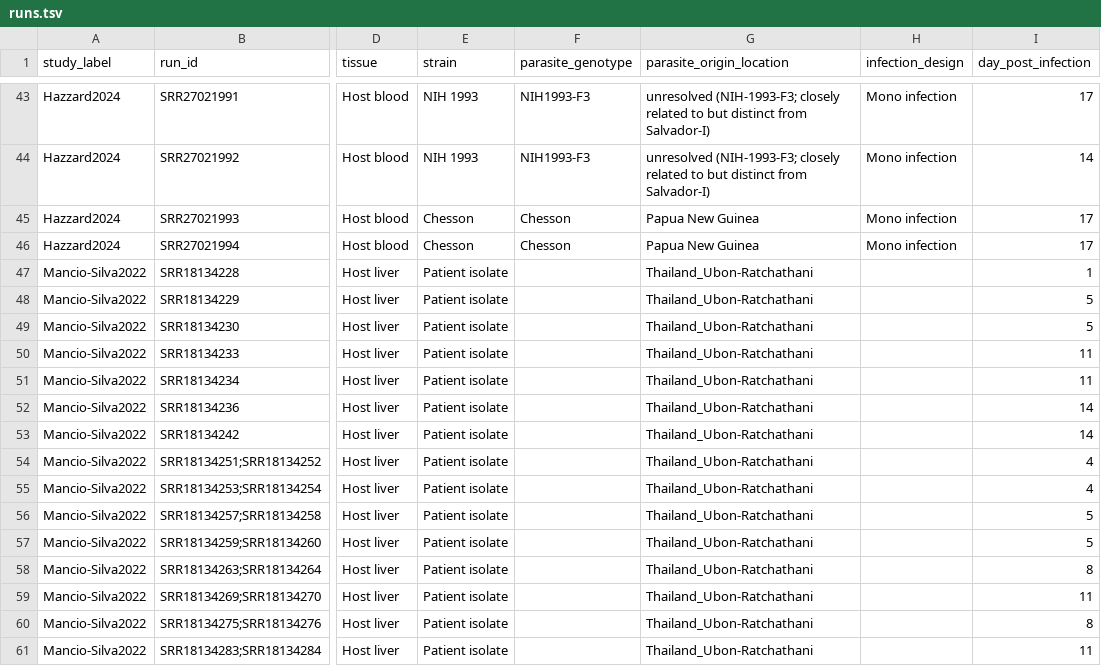
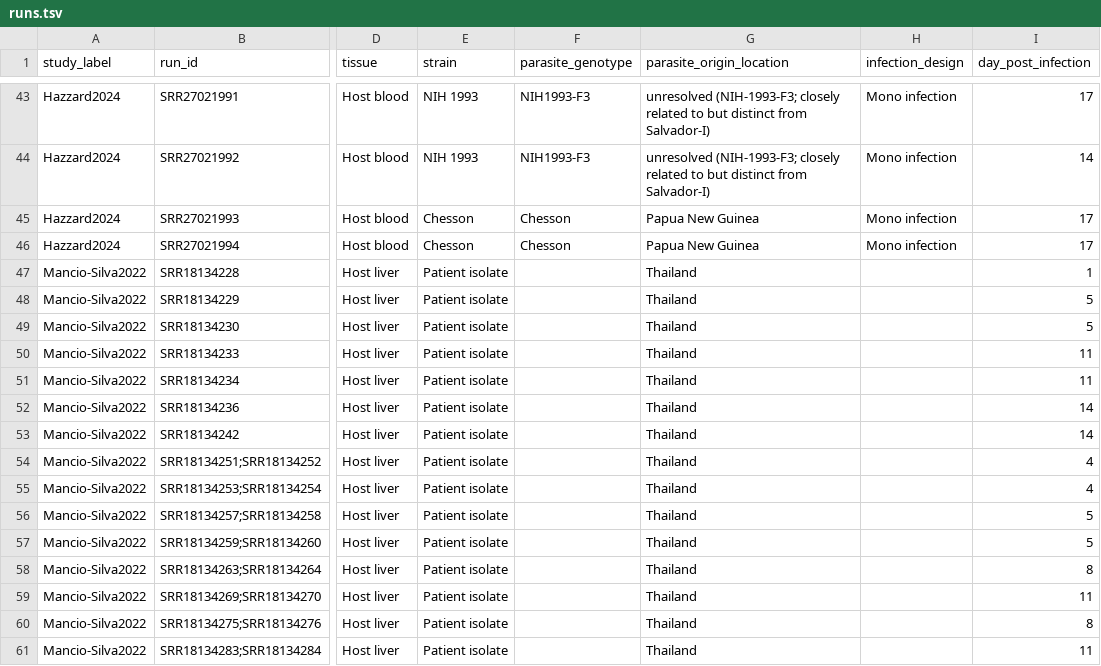
Before and after one commit to baia-ipc/PlaViSCA-meta-analysis, a TSV file: metadata/runs.tsv, drawn as a sheet; only a part is shown, gaps mark what is left out; the diff names each change by its address in the sheet, - before the commit and + after, or states it on an @@ line.

Commit message:
Set the Mancio-Silva2022 parasite origin to Thailand

```diff
--- a/metadata/runs.tsv
+++ b/metadata/runs.tsv
-G47:G61 (parasite_origin_location): Thailand_Ubon-Ratchathani
+G47:G61 (parasite_origin_location): Thailand
```
